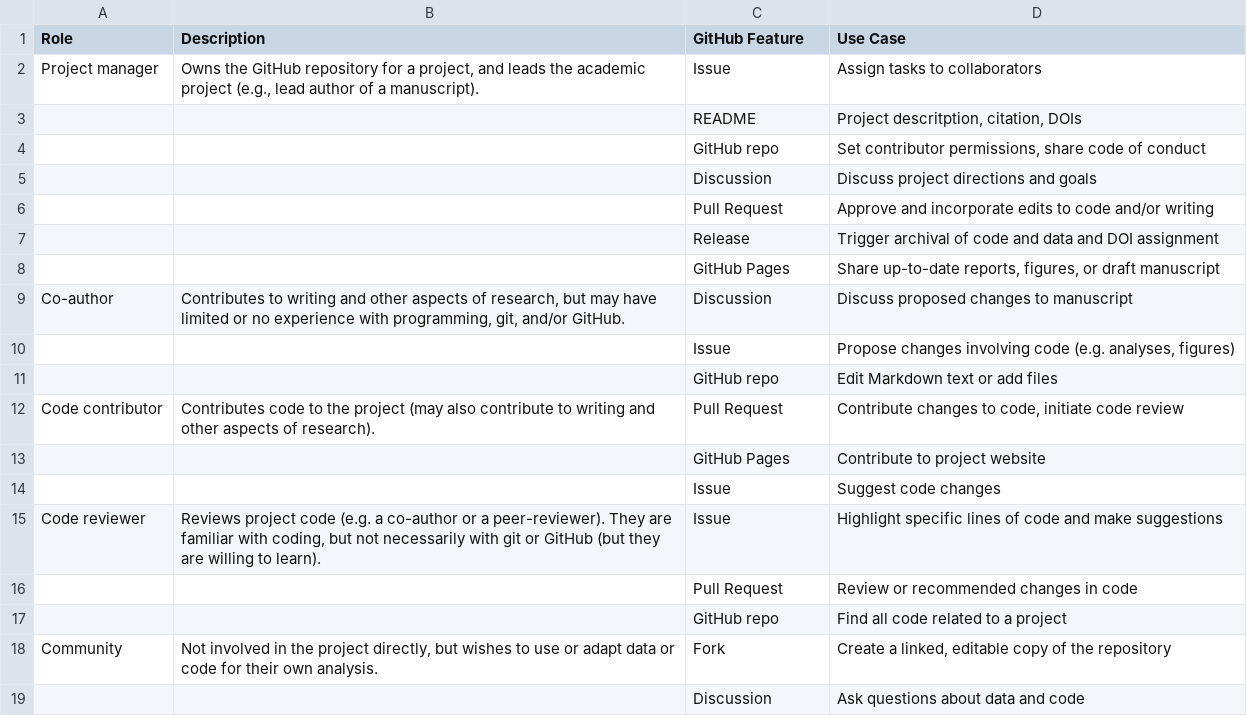
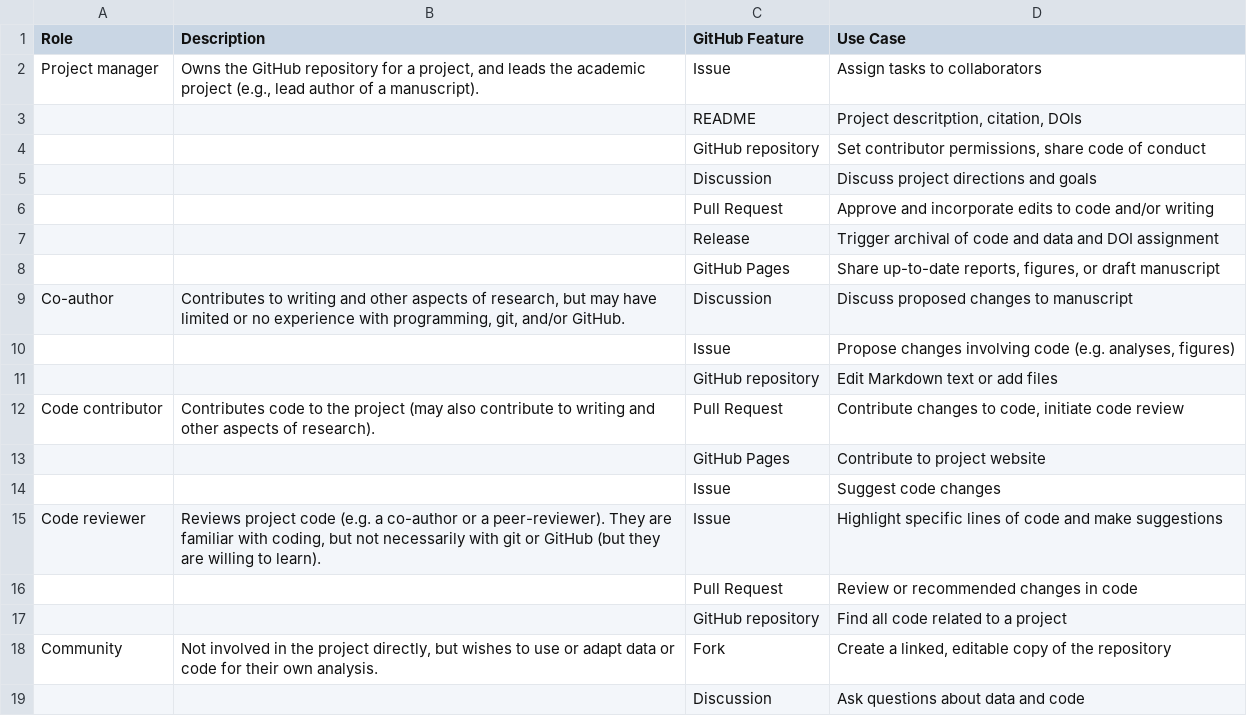
Before and after one commit to SORTEE-Github-Hackathon/manuscript, a CSV file: data/collaborator_roles.csv, drawn as a sheet; only a part is shown.

Commit message:
edit "repo" to "repository" in raw data

```diff
--- a/data/collaborator_roles.csv
+++ b/data/collaborator_roles.csv
@@ -3,3 +3,3 @@ Project manager,"Owns the GitHub repository for a project, and leads the academi
 ,,README,"Project descritption, citation, DOIs"
-,,GitHub repo,"Set contributor permissions, share code of conduct"
+,,GitHub repository,"Set contributor permissions, share code of conduct"
 ,,Discussion,Discuss project directions and goals
@@ -10,3 +10,3 @@ Co-author,"Contributes to writing and other aspects of research, but may have li
 ,,Issue,"Propose changes involving code (e.g. analyses, figures)"
-,,GitHub repo,Edit Markdown text or add files
+,,GitHub repository,Edit Markdown text or add files
 Code contributor,Contributes code to the project (may also contribute to writing and other aspects of research).,Pull Request,"Contribute changes to code, initiate code review"
@@ -16,3 +16,3 @@ Code reviewer,"Reviews project code (e.g. a co-author or a peer-reviewer). They
 ,,Pull Request,Review or recommended changes in code
-,,GitHub repo,Find all code related to a project
+,,GitHub repository,Find all code related to a project
 Community,"Not involved in the project directly, but wishes to use or adapt data or code for their own analysis.",Fork,"Create a linked, editable copy of the repository"
```
Also changed, not shown: data/comparison_table_raw.csv, 3 other files.
